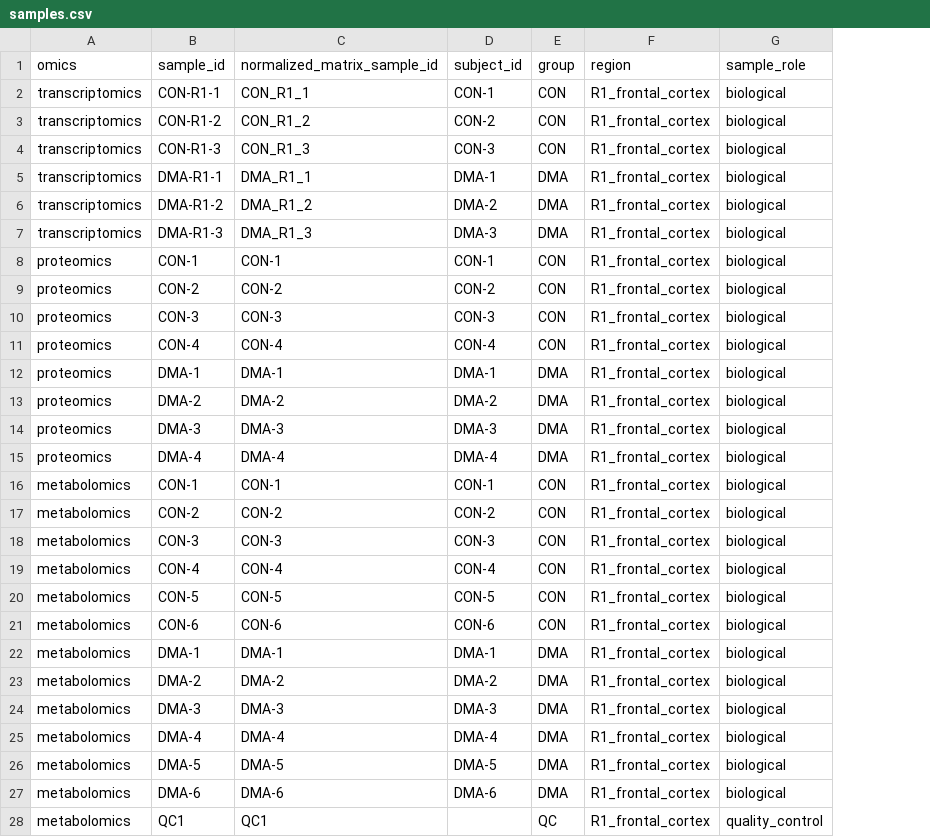
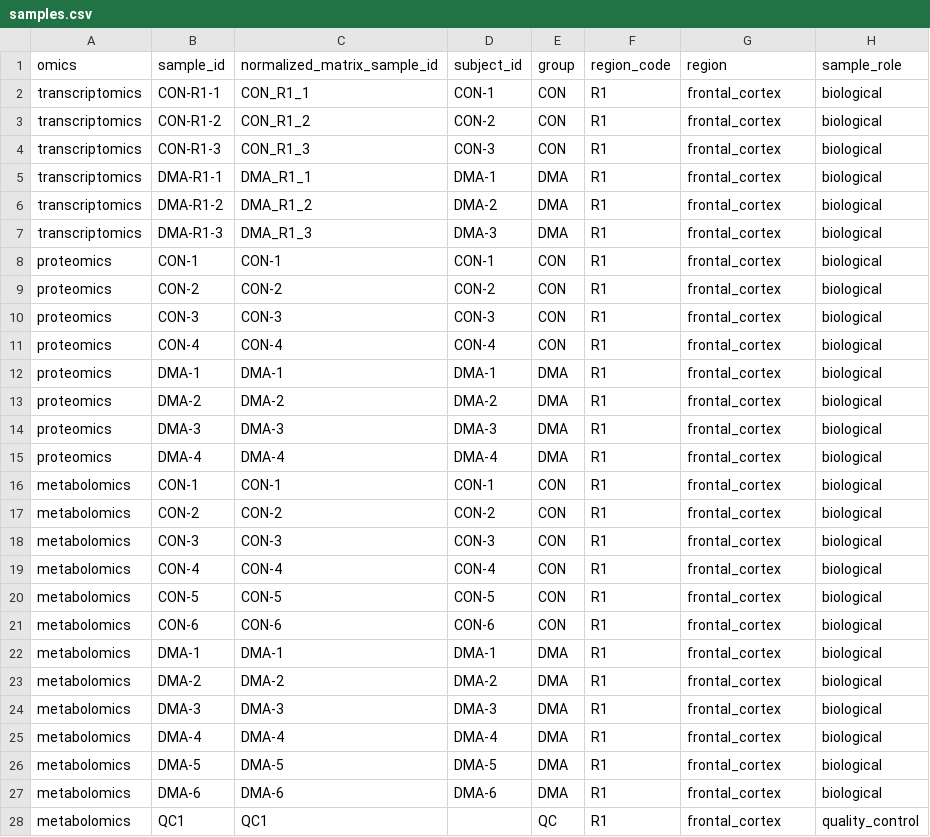
Before and after one commit to zczali4403/asphyxia-frontal-omics, a CSV file: config/samples.csv, drawn as a sheet; only a part is shown; addresses are those after the commit; the diff covers the shown part only; the diff names each change by its address in the sheet, - before the commit and + after, or states it on an @@ line.

Commit message:
Rename project for mechanical asphyxia frontal cortex study

```diff
--- a/config/samples.csv
+++ b/config/samples.csv
+column F (region_code), rows 2-28: all R1
-G2:G28 (region): R1_frontal_cortex
+G2:G28 (region): frontal_cortex
```
Also changed, not shown: 2 edited cells elsewhere in this file, 1 other file.
